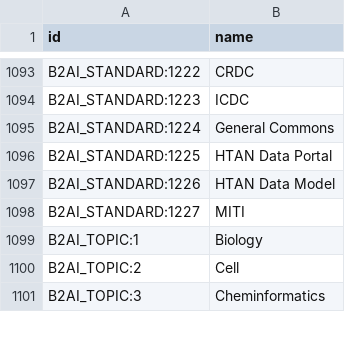
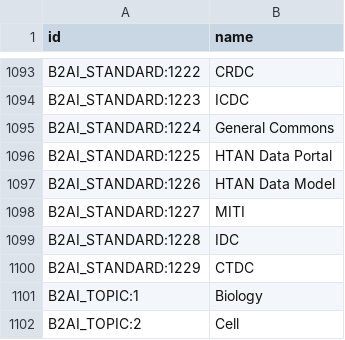
Before and after one commit to bridge2ai/b2ai-standards-registry, a TSV file: src/all_ids.tsv, drawn as a sheet; only a part is shown, gaps mark what is left out; the shorter side is filled out with more unchanged rows; the diff names each change by its address in the sheet, - before the commit and + after, or states it on an @@ line.

```diff
--- a/src/all_ids.tsv
+++ b/src/all_ids.tsv
+row 1099: B2AI_STANDARD:1228 | IDC
+row 1100: B2AI_STANDARD:1229 | CTDC
```
Also changed, not shown: 3 other files.
